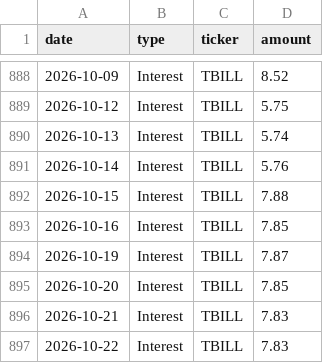
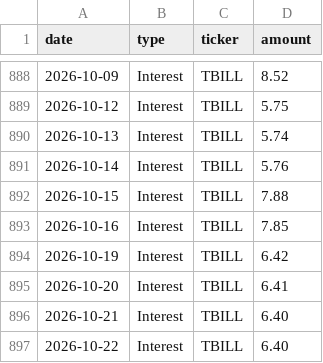
Before and after one commit to JamesKostohryz/trs-portfolio-feed, a CSV file: data/income.csv, drawn as a sheet; only a part is shown, gaps mark what is left out.

```diff
--- a/data/income.csv
+++ b/data/income.csv
@@ -893,5 +893,5 @@ date,type,ticker,amount
 2026-10-16,Interest,TBILL,7.85
-2026-10-19,Interest,TBILL,7.87
-2026-10-20,Interest,TBILL,7.85
-2026-10-21,Interest,TBILL,7.83
-2026-10-22,Interest,TBILL,7.83
+2026-10-19,Interest,TBILL,6.42
+2026-10-20,Interest,TBILL,6.41
+2026-10-21,Interest,TBILL,6.40
+2026-10-22,Interest,TBILL,6.40
```
Also changed, not shown: data/dashboard.csv, data/income_history.csv, 4 other files.
